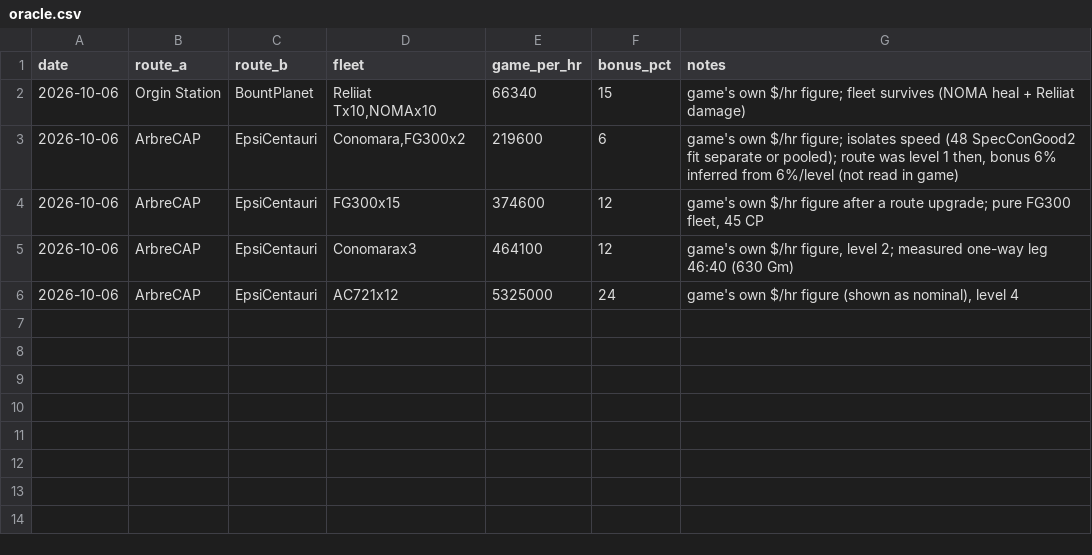
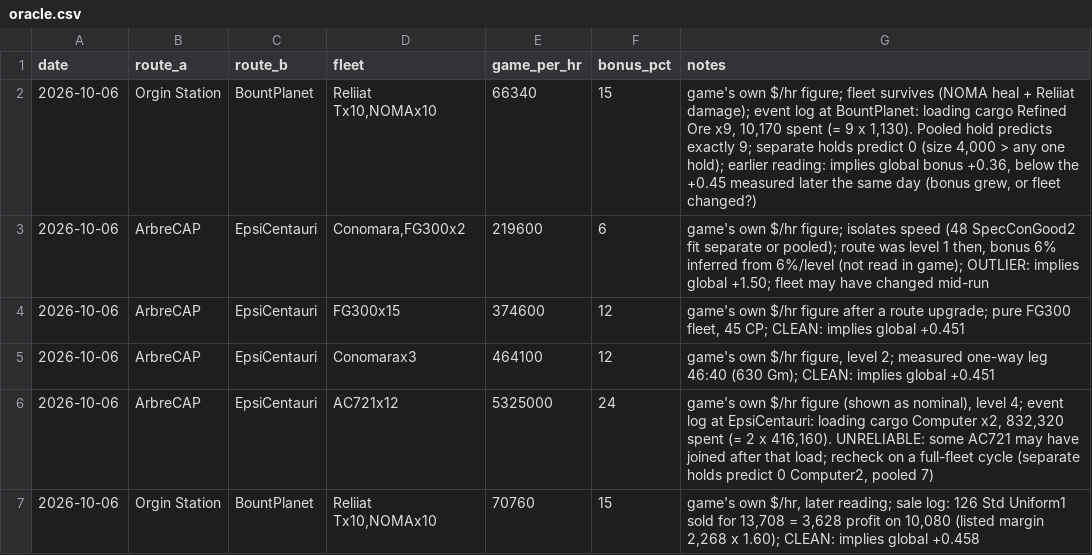
Before and after one commit to chrisaacson69/sci-fi-trading-voyage, a CSV file: data/oracle.csv, drawn as a sheet.

```diff
--- a/data/oracle.csv
+++ b/data/oracle.csv
@@ -1,6 +1,7 @@
 date,route_a,route_b,fleet,game_per_hr,bonus_pct,notes
-2026-10-06,Orgin Station,BountPlanet,"Reliiat Tx10,NOMAx10",66340,15,game's own $/hr figure; fleet survives (NOMA heal + Reliiat damage)
-2026-10-06,ArbreCAP,EpsiCentauri,"Conomara,FG300x2",219600,6,"game's own $/hr figure; isolates speed (48 SpecConGood2 fit separate or pooled); route was level 1 then, bonus 6% inferred from 6%/level (not read in game)"
-2026-10-06,ArbreCAP,EpsiCentauri,FG300x15,374600,12,"game's own $/hr figure after a route upgrade; pure FG300 fleet, 45 CP"
-2026-10-06,ArbreCAP,EpsiCentauri,Conomarax3,464100,12,"game's own $/hr figure, level 2; measured one-way leg 46:40 (630 Gm)"
-2026-10-06,ArbreCAP,EpsiCentauri,AC721x12,5325000,24,"game's own $/hr figure (shown as nominal), level 4"
+2026-10-06,Orgin Station,BountPlanet,"Reliiat Tx10,NOMAx10",66340,15,"game's own $/hr figure; fleet survives (NOMA heal + Reliiat damage); event log at BountPlanet: loading cargo Refined Ore x9, 10,170 spent (= 9 x 1,130). Pooled hold predicts exactly 9; separate holds predict 0 (size 4,000 > any one hold); earlier reading: implies global bonus +0.36, below the +0.45 measured later the same day (bonus grew, or fleet changed?)"
+2026-10-06,ArbreCAP,EpsiCentauri,"Conomara,FG300x2",219600,6,"game's own $/hr figure; isolates speed (48 SpecConGood2 fit separate or pooled); route was level 1 then, bonus 6% inferred from 6%/level (not read in game); OUTLIER: implies global +1.50; fleet may have changed mid-run"
+2026-10-06,ArbreCAP,EpsiCentauri,FG300x15,374600,12,"game's own $/hr figure after a route upgrade; pure FG300 fleet, 45 CP; CLEAN: implies global +0.451"
+2026-10-06,ArbreCAP,EpsiCentauri,Conomarax3,464100,12,"game's own $/hr figure, level 2; measured one-way leg 46:40 (630 Gm); CLEAN: implies global +0.451"
+2026-10-06,ArbreCAP,EpsiCentauri,AC721x12,5325000,24,"game's own $/hr figure (shown as nominal), level 4; event log at EpsiCentauri: loading cargo Computer x2, 832,320 spent (= 2 x 416,160). UNRELIABLE: some AC721 may have joined after that load; recheck on a full-fleet cycle (separate holds predict 0 Computer2, pooled 7)"
+2026-10-06,Orgin Station,BountPlanet,"Reliiat Tx10,NOMAx10",70760,15,"game's own $/hr, later reading; sale log: 126 Std Uniform1 sold for 13,708 = 3,628 profit on 10,080 (listed margin 2,268 x 1.60); CLEAN: implies global +0.458"
```
Also changed, not shown: 2 other files.
